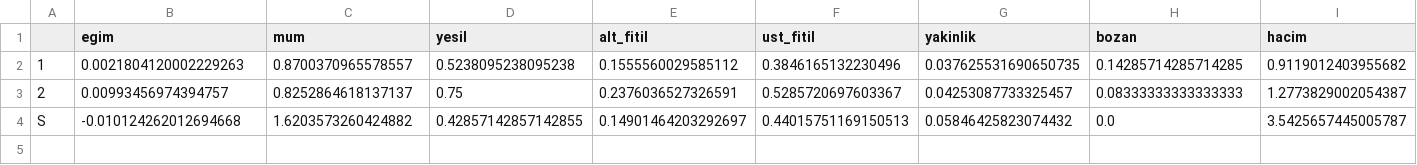
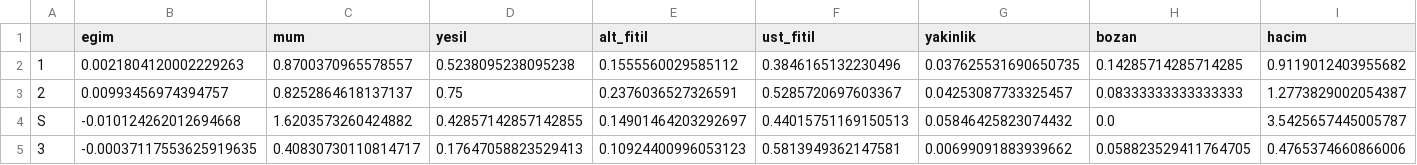
Before and after one commit to Cemalcelebi/col_yolu, a CSV file: arastirma_cikti/fon_izi/k23_parmak.csv, drawn as a sheet; only a part is shown; rows hold the shown columns only; the diff names each change by its address in the sheet, - before the commit and + after, or states it on an @@ line.

```diff
--- a/arastirma_cikti/fon_izi/k23_parmak.csv
+++ b/arastirma_cikti/fon_izi/k23_parmak.csv
+row 5: 3 | -0.00037117553625919635 | 0.40830730110814717 | 0.17647058823529413 | 0.10924400996053123 | 0.5813949362147581 | 0.00699091883939662 | 0.058823529411764705 | 0.4765374660866006
```
Also changed, not shown: arastirma_cikti/fon_izi/k23_kor_anahtar.csv, arastirma_cikti/fon_izi/k23_ozet.csv, 9 other files.
